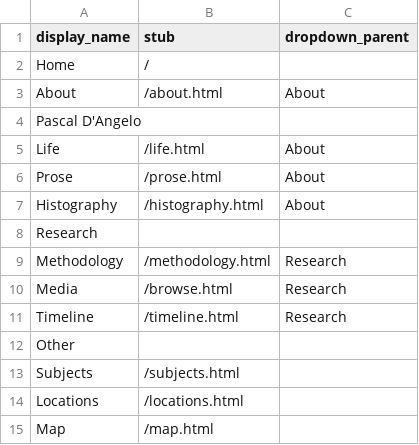
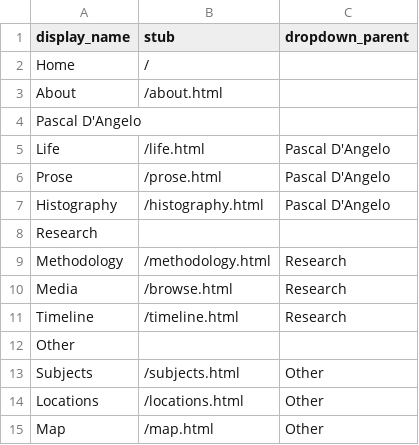
Before and after one commit to lucad54/pasquale-dangelo, a CSV file: _data/config-nav.csv, drawn as a sheet.

Commit message:
Update config-nav.csv

```diff
--- a/_data/config-nav.csv
+++ b/_data/config-nav.csv
@@ -2,7 +2,7 @@ display_name,stub,dropdown_parent
 Home,/
-About,/about.html,About
+About,/about.html
 Pascal D'Angelo,,
-Life,/life.html,About
-Prose,/prose.html,About
-Histography,/histography.html,About
+Life,/life.html,Pascal D'Angelo
+Prose,/prose.html,Pascal D'Angelo
+Histography,/histography.html,Pascal D'Angelo
 Research,,
@@ -12,4 +12,4 @@ Timeline,/timeline.html,Research
 Other,,
-Subjects,/subjects.html
-Locations,/locations.html
-Map,/map.html
+Subjects,/subjects.html,Other
+Locations,/locations.html,Other
+Map,/map.html,Other
```
